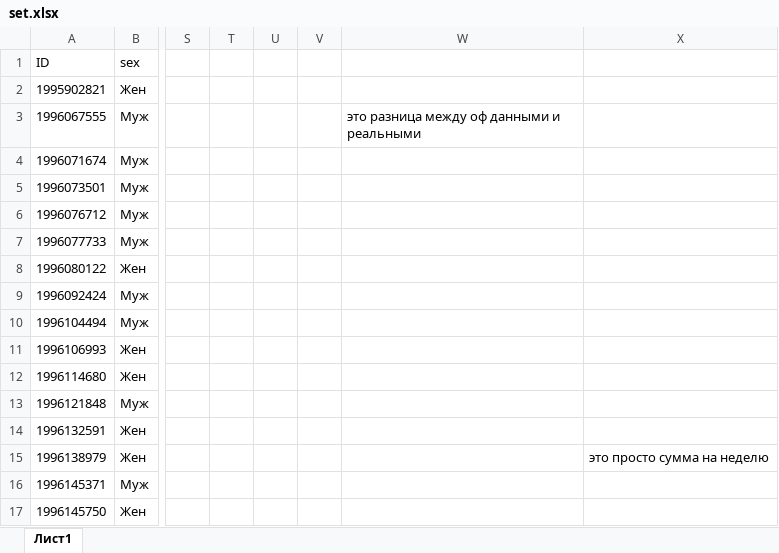
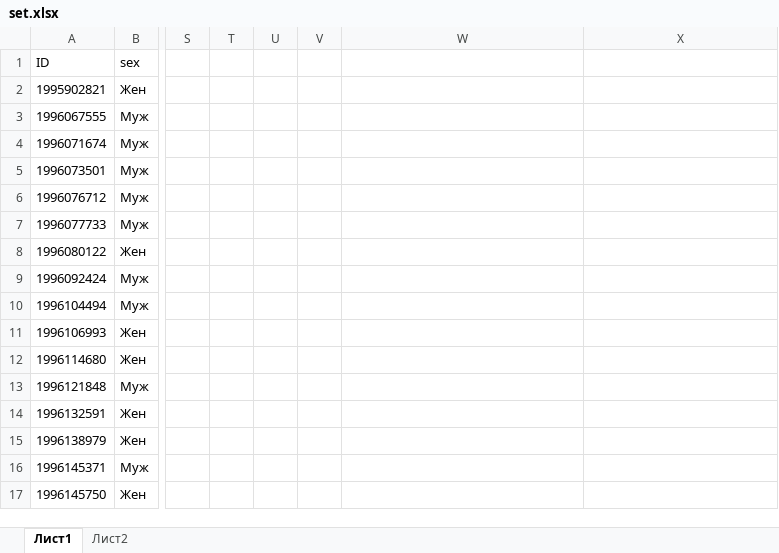
Before and after one commit to HoverLife/Product_Basket, an Excel workbook: set.xlsx, sheet Лист1, drawn as a sheet; only a part is shown, gaps mark what is left out; values as stored, in another font and other column widths than the file's, no borders; charts and pictures not drawn; the diff names each change by its address in the sheet, - before the commit and + after, or states it on an @@ line.

```diff
--- a/set.xlsx (sheet Лист1)
+++ b/set.xlsx (sheet Лист1)
+sheet tab: Лист2
-W3: это разница между оф данными и реальными
+W3: (empty)
-X15: это просто сумма на неделю
+X15: (empty)
```
Also changed, not shown: charts or pictures, 5 other files.
